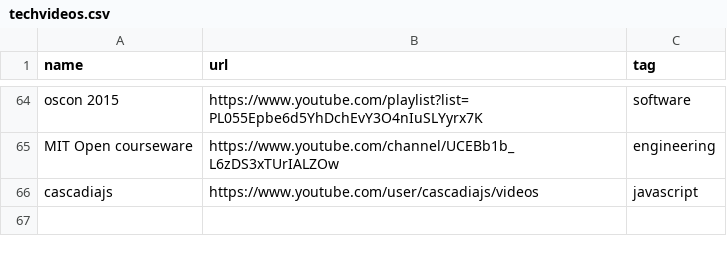
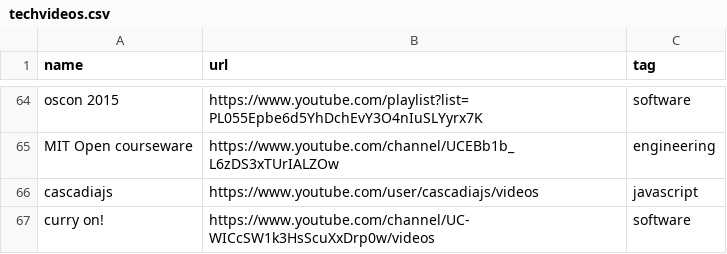
Before and after one commit to griffio/griffio.github.io, a CSV file: _data/techvideos.csv, drawn as a sheet; only a part is shown, gaps mark what is left out.

Commit message:
curry on!

```diff
--- a/_data/techvideos.csv
+++ b/_data/techvideos.csv
@@ -66 +66,2 @@ MIT Open courseware,https://www.youtube.com/channel/UCEBb1b_L6zDS3xTUrIALZOw,eng
 cascadiajs,https://www.youtube.com/user/cascadiajs/videos,javascript
+curry on!,https://www.youtube.com/channel/UC-WICcSW1k3HsScuXxDrp0w/videos,software
```
